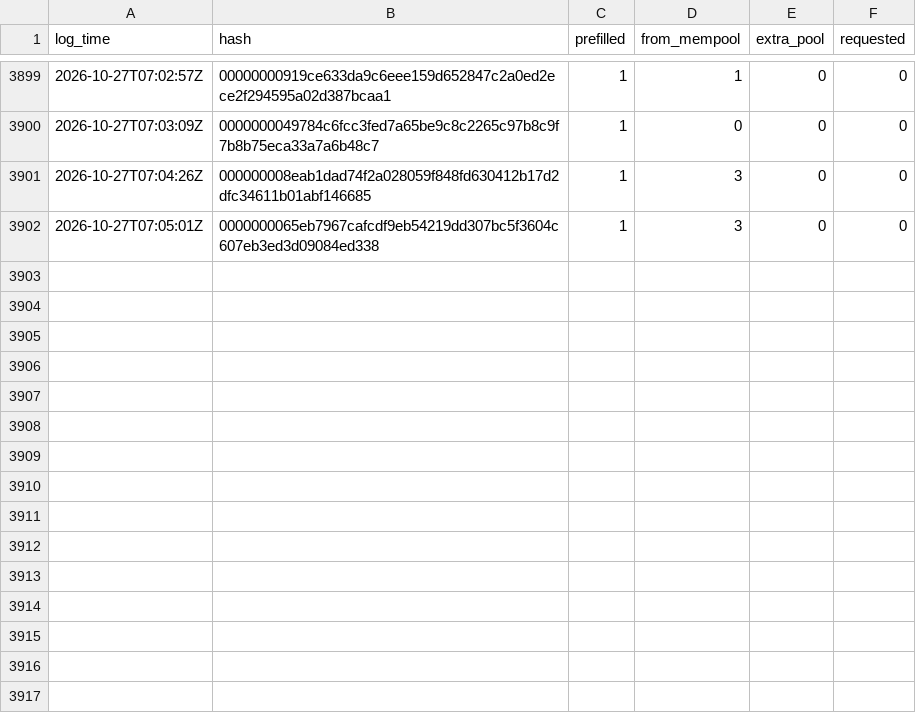
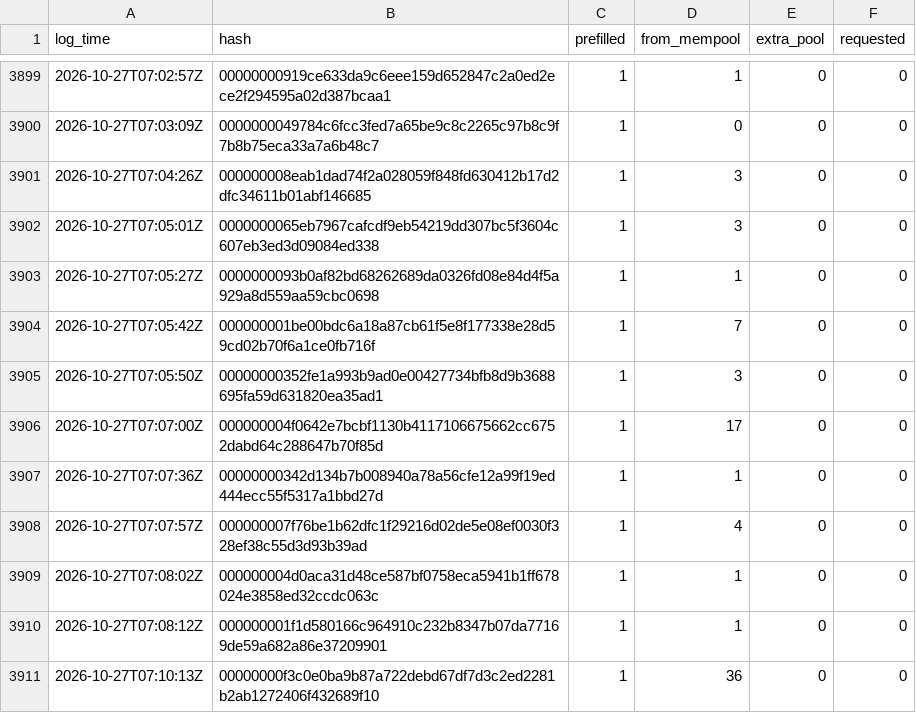
Before and after one commit to rufitnes/tempnet-data, a CSV file: data/compact.csv, drawn as a sheet; only a part is shown, gaps mark what is left out.

```diff
--- a/data/compact.csv
+++ b/data/compact.csv
@@ -3902 +3902,10 @@ log_time,hash,prefilled,from_mempool,extra_pool,requested
 2026-10-27T07:05:01Z,0000000065eb7967cafcdf9eb54219dd307bc5f3604c607eb3ed3d09084ed338,1,3,0,0
+2026-10-27T07:05:27Z,0000000093b0af82bd68262689da0326fd08e84d4f5a929a8d559aa59cbc0698,1,1,0,0
+2026-10-27T07:05:42Z,000000001be00bdc6a18a87cb61f5e8f177338e28d59cd02b70f6a1ce0fb716f,1,7,0,0
+2026-10-27T07:05:50Z,00000000352fe1a993b9ad0e00427734bfb8d9b3688695fa59d631820ea35ad1,1,3,0,0
+2026-10-27T07:07:00Z,000000004f0642e7bcbf1130b4117106675662cc6752dabd64c288647b70f85d,1,17,0,0
+2026-10-27T07:07:36Z,00000000342d134b7b008940a78a56cfe12a99f19ed444ecc55f5317a1bbd27d,1,1,0,0
+2026-10-27T07:07:57Z,000000007f76be1b62dfc1f29216d02de5e08ef0030f328ef38c55d3d93b39ad,1,4,0,0
+2026-10-27T07:08:02Z,000000004d0aca31d48ce587bf0758eca5941b1ff678024e3858ed32ccdc063c,1,1,0,0
+2026-10-27T07:08:12Z,000000001f1d580166c964910c232b8347b07da77169de59a682a86e37209901,1,1,0,0
+2026-10-27T07:10:13Z,00000000f3c0e0ba9b87a722debd67df7d3c2ed2281b2ab1272406f432689f10,1,36,0,0
```
Also changed, not shown: 4 other files.
